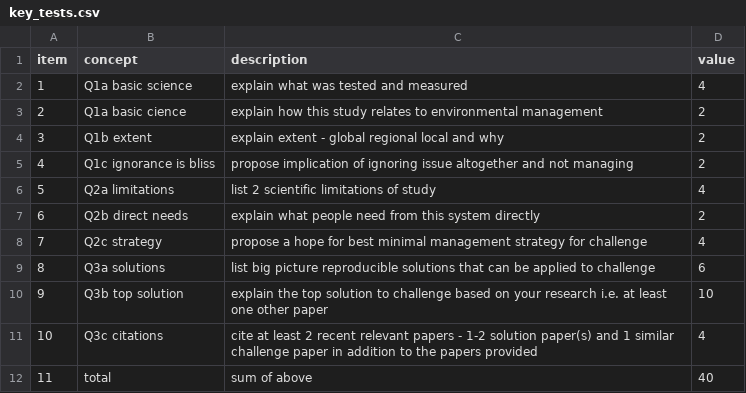
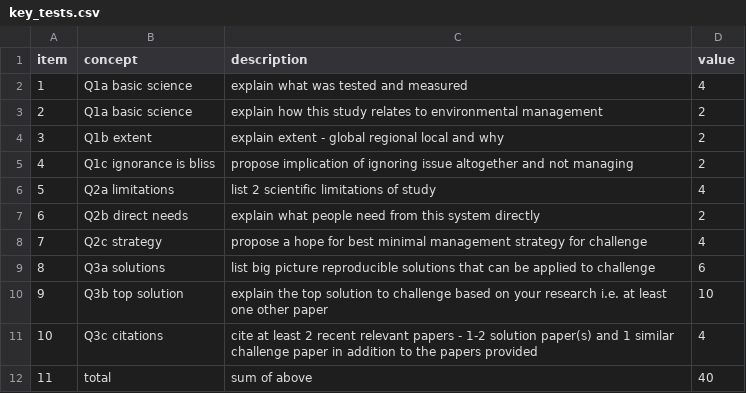
Before and after one commit to cjlortie/bio4enviro, a CSV file: key_tests.csv, drawn as a sheet.

Commit message:
typo fixed

```diff
--- a/key_tests.csv
+++ b/key_tests.csv
@@ -2,3 +2,3 @@ item,concept,description,value
 1,Q1a basic science,explain what was tested and measured,4
-2,Q1a basic cience,explain how this study relates to environmental management,2
+2,Q1a basic science,explain how this study relates to environmental management,2
 3,Q1b extent,explain extent - global regional local and why,2
```
Also changed, not shown: 2 other files.
